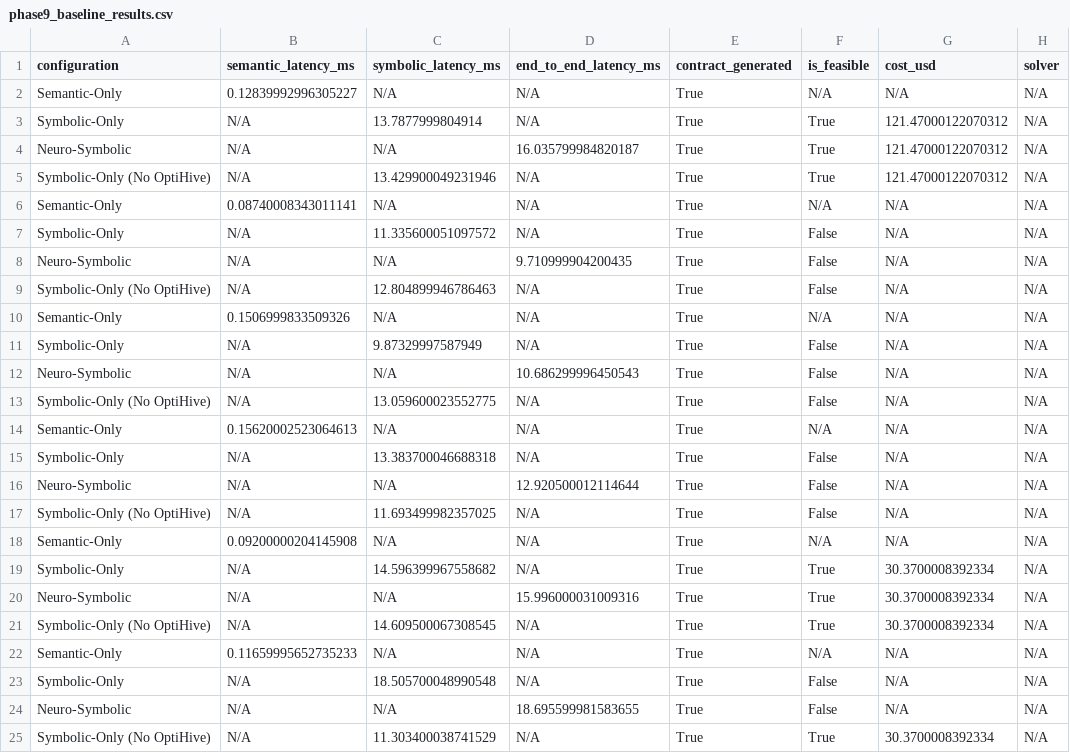
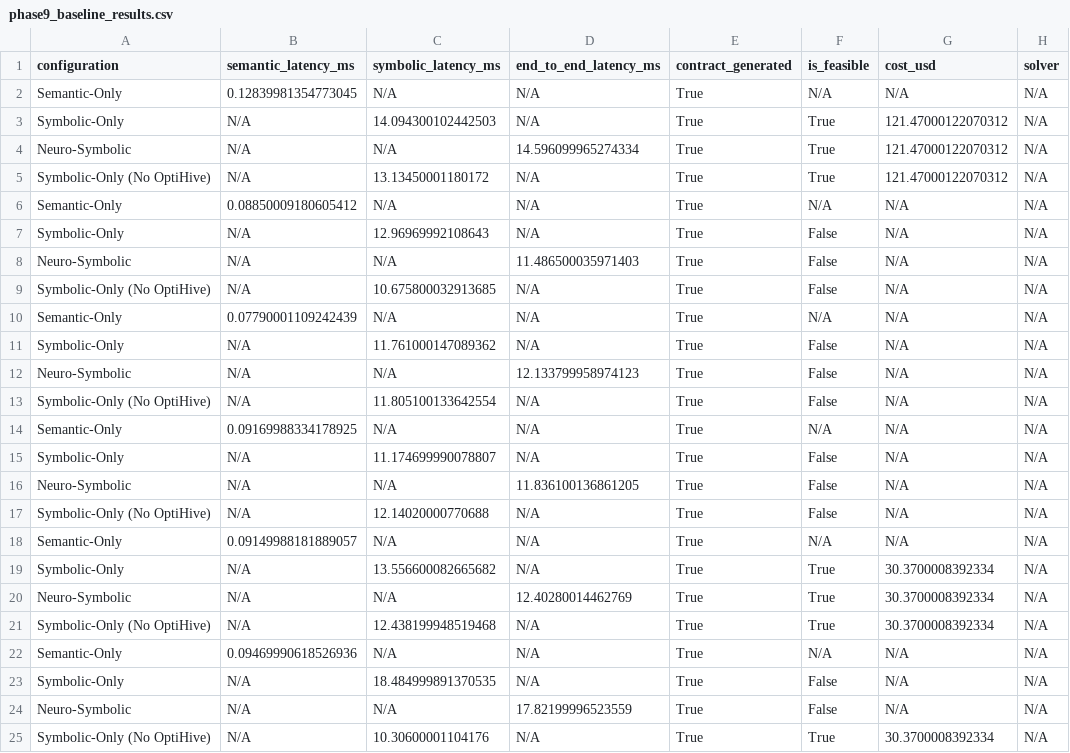
Before and after one commit to Aryasurya12/neuro-symbolic-orchestrator, a CSV file: benchmarks/results/phase9_baseline_results.csv, drawn as a sheet; only a part is shown; the diff names each change by its address in the sheet, - before the commit and + after, or states it on an @@ line.

```diff
--- a/benchmarks/results/phase9_baseline_results.csv
+++ b/benchmarks/results/phase9_baseline_results.csv
-B2 (semantic_latency_ms): 0.12839992996305227
+B2 (semantic_latency_ms): 0.12839981354773045
-C3 (symbolic_latency_ms): 13.7877999804914
+C3 (symbolic_latency_ms): 14.094300102442503
-D4 (end_to_end_latency_ms): 16.035799984820187
+D4 (end_to_end_latency_ms): 14.596099965274334
-C5 (symbolic_latency_ms): 13.429900049231946
+C5 (symbolic_latency_ms): 13.13450001180172
-B6 (semantic_latency_ms): 0.08740008343011141
+B6 (semantic_latency_ms): 0.08850009180605412
-C7 (symbolic_latency_ms): 11.335600051097572
+C7 (symbolic_latency_ms): 12.96969992108643
-D8 (end_to_end_latency_ms): 9.710999904200435
+D8 (end_to_end_latency_ms): 11.486500035971403
-C9 (symbolic_latency_ms): 12.804899946786463
+C9 (symbolic_latency_ms): 10.675800032913685
-B10 (semantic_latency_ms): 0.1506999833509326
+B10 (semantic_latency_ms): 0.07790001109242439
-C11 (symbolic_latency_ms): 9.87329997587949
+C11 (symbolic_latency_ms): 11.761000147089362
-D12 (end_to_end_latency_ms): 10.686299996450543
+D12 (end_to_end_latency_ms): 12.133799958974123
-C13 (symbolic_latency_ms): 13.059600023552775
+C13 (symbolic_latency_ms): 11.805100133642554
-B14 (semantic_latency_ms): 0.15620002523064613
+B14 (semantic_latency_ms): 0.09169988334178925
-C15 (symbolic_latency_ms): 13.383700046688318
+C15 (symbolic_latency_ms): 11.174699990078807
-D16 (end_to_end_latency_ms): 12.920500012114644
+D16 (end_to_end_latency_ms): 11.836100136861205
-C17 (symbolic_latency_ms): 11.693499982357025
+C17 (symbolic_latency_ms): 12.14020000770688
-B18 (semantic_latency_ms): 0.09200000204145908
+B18 (semantic_latency_ms): 0.09149988181889057
-C19 (symbolic_latency_ms): 14.596399967558682
+C19 (symbolic_latency_ms): 13.556600082665682
-D20 (end_to_end_latency_ms): 15.996000031009316
+D20 (end_to_end_latency_ms): 12.40280014462769
-C21 (symbolic_latency_ms): 14.609500067308545
+C21 (symbolic_latency_ms): 12.438199948519468
-B22 (semantic_latency_ms): 0.11659995652735233
+B22 (semantic_latency_ms): 0.09469990618526936
-C23 (symbolic_latency_ms): 18.505700048990548
+C23 (symbolic_latency_ms): 18.484999891370535
-D24 (end_to_end_latency_ms): 18.695599981583655
+D24 (end_to_end_latency_ms): 17.82199996523559
-C25 (symbolic_latency_ms): 11.303400038741529
+C25 (symbolic_latency_ms): 10.30600001104176
```
Also changed, not shown: benchmarks/results/phase10_final_evaluation.csv, 11 other files.
